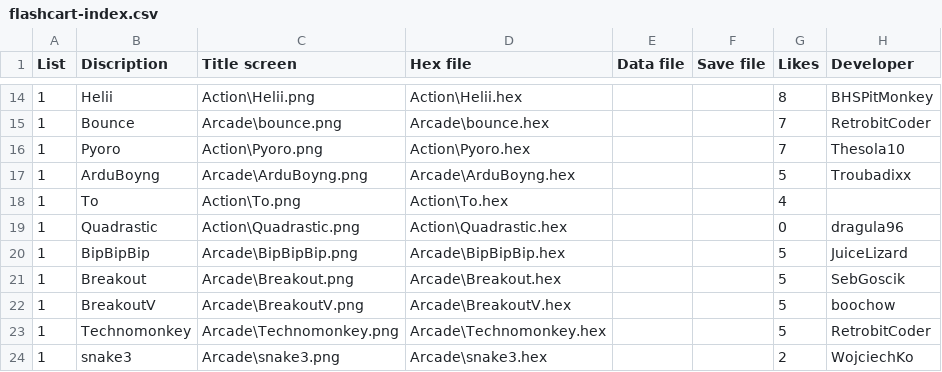
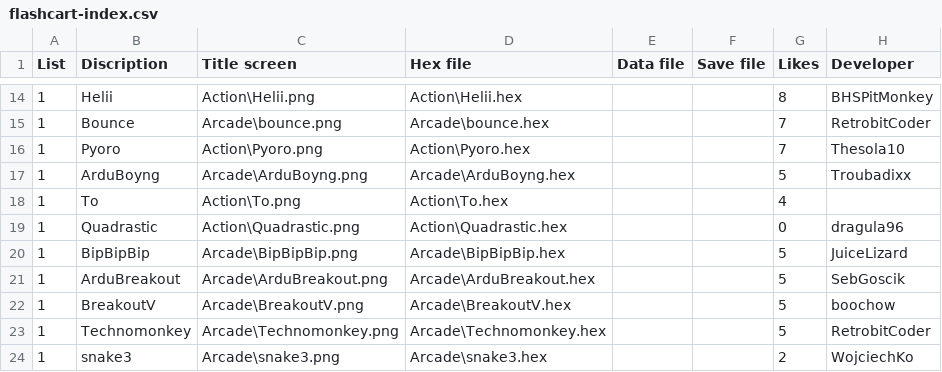
Before and after one commit to bateske/ArduFXTest, a CSV file: flashcart-index.csv, drawn as a sheet; only a part is shown, gaps mark what is left out.

```diff
--- a/flashcart-index.csv
+++ b/flashcart-index.csv
@@ -20,3 +20,3 @@ List;Discription;Title screen;Hex file;Data file;Save file;Likes;Developer
 1;BipBipBip;Arcade\BipBipBip.png;Arcade\BipBipBip.hex;;;5;JuiceLizard
-1;Breakout;Arcade\Breakout.png;Arcade\Breakout.hex;;;5;SebGoscik
+1;ArduBreakout;Arcade\ArduBreakout.png;Arcade\ArduBreakout.hex;;;5;SebGoscik
 1;BreakoutV;Arcade\BreakoutV.png;Arcade\BreakoutV.hex;;;5;boochow
```
Also changed, not shown: 34 other files.
